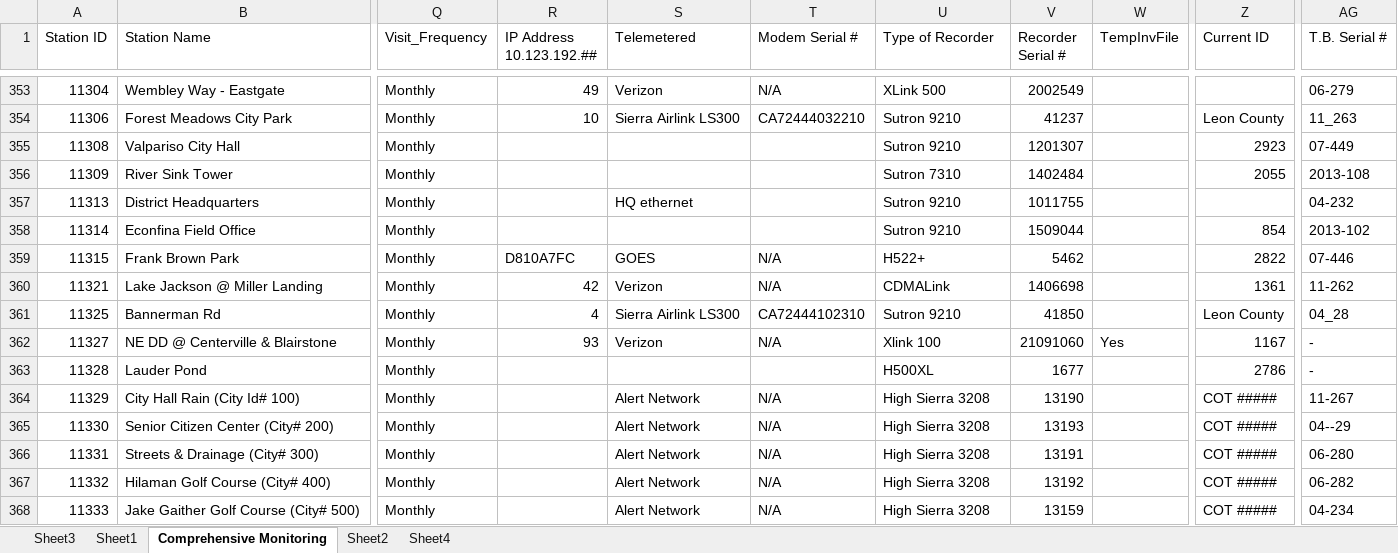
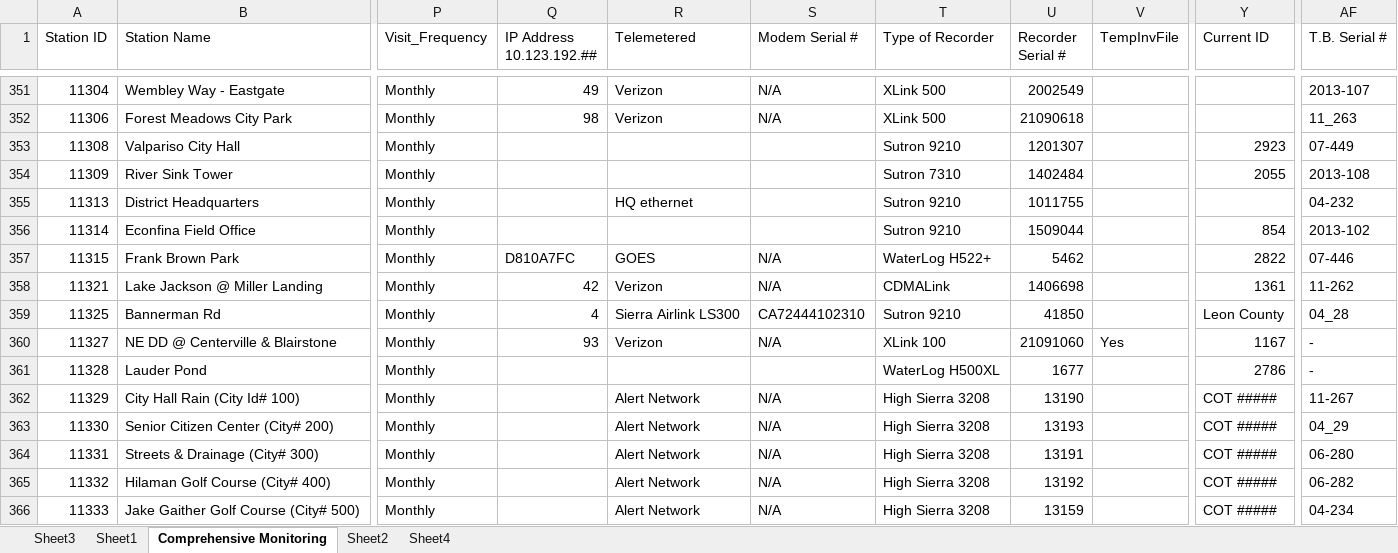
Before and after one commit to NWFWMD-IT/Hydrologic-Monitoring-Project, an Excel workbook: data/District Monitoring.xlsx, sheet Comprehensive Monitoring, drawn as a sheet; only a part is shown, gaps mark what is left out; values as stored, in another font and other column widths than the file's, no cell formats; table styles not drawn; addresses are those after the commit; the diff covers the shown part only; the diff names each change by its address in the sheet, - before the commit and + after, or states it on an @@ line.

```diff
--- a/data/District Monitoring.xlsx (sheet Comprehensive Monitoring)
+++ b/data/District Monitoring.xlsx (sheet Comprehensive Monitoring)
-AF351 (T.B. Serial #): 06-279
+AF351 (T.B. Serial #): 2013-107
-Q352 (IP Address 10.123.192.##): 10
+Q352 (IP Address 10.123.192.##): 98
-R352 (Telemetered): Sierra Airlink LS300
+R352 (Telemetered): Verizon
-S352 (Modem Serial #): CA72444032210
+S352 (Modem Serial #): N/A
-T352 (Type of Recorder): Sutron 9210
+T352 (Type of Recorder): XLink 500
-U352 (Recorder Serial #): 41237
+U352 (Recorder Serial #): 21090618
-Y352 (Current ID): Leon County
+Y352 (Current ID): (empty)
-T357 (Type of Recorder): H522+
+T357 (Type of Recorder): WaterLog H522+
-T360 (Type of Recorder): Xlink 100
+T360 (Type of Recorder): XLink 100
-T361 (Type of Recorder): H500XL
+T361 (Type of Recorder): WaterLog H500XL
-AF363 (T.B. Serial #): 04--29
+AF363 (T.B. Serial #): 04_29
```
Also changed, not shown: 1 added row, 6 removed rows and 166 edited cells elsewhere in this sheet, cell formats, hidden cells.
